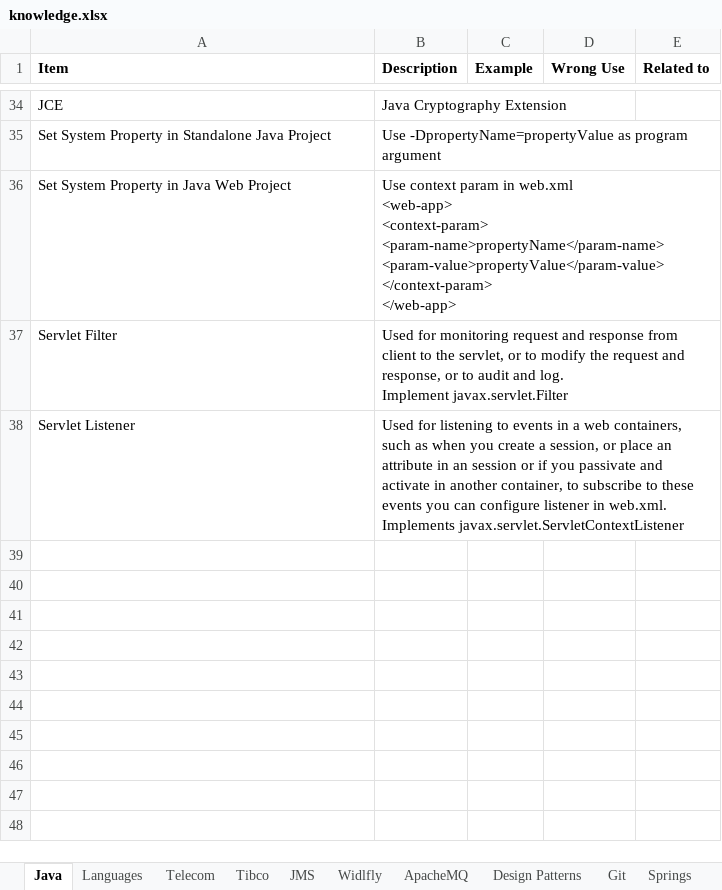
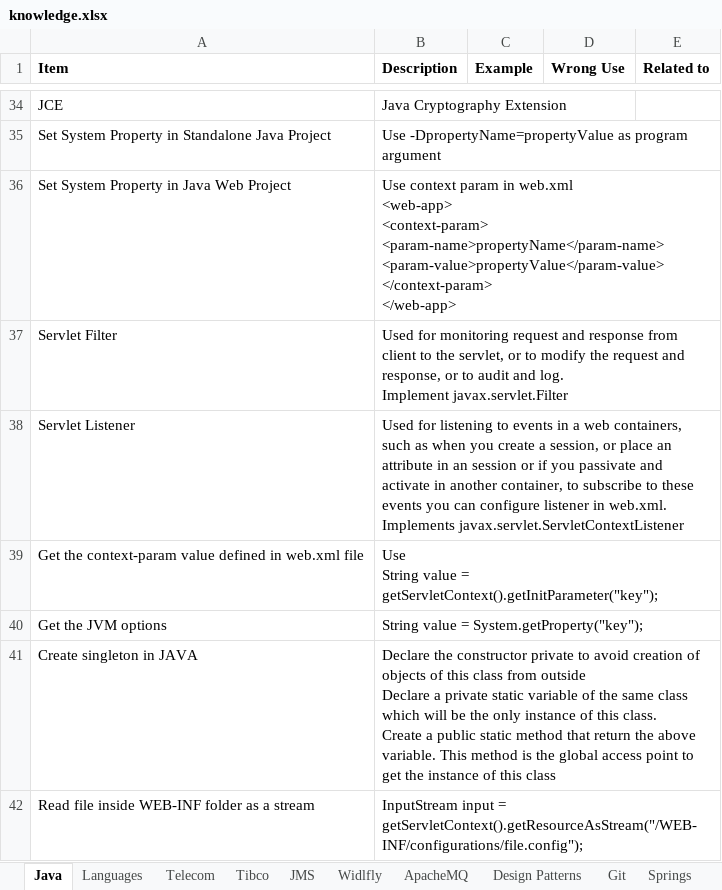
Before and after one commit to anshulsood2006/ArCommon, an Excel workbook: documents/knowledge.xlsx, sheet Java, drawn as a sheet; only a part is shown, gaps mark what is left out; values as stored, in another font and other column widths than the file's, no borders; ↵ is a line break in a cell; the diff names each change by its address in the sheet, - before the commit and + after, or states it on an @@ line.

Commit message:
Added ability to read external property file

```diff
--- a/documents/knowledge.xlsx (sheet Java)
+++ b/documents/knowledge.xlsx (sheet Java)
+row 39: Get the context-param value defined in web.xml file | Use ↵ String value = getServletContext().getInitParameter("key");
+row 40: Get the JVM options | String value = System.getProperty("key");
+row 41: Create singleton in JAVA | Declare the constructor private to avoid creation of objects of this class from outside ↵ Declare a private static variable of the same class which will be the only instance of this class. ↵ Create a public static method that return the above variable. This method is the global access point to get the instance of this class
+row 42: Read file inside WEB-INF folder as a stream | InputStream input = getServletContext().getResourceAsStream("/WEB-INF/configurations/file.config");
```
Also changed, not shown: sheet Widlfly, 7 other files.
